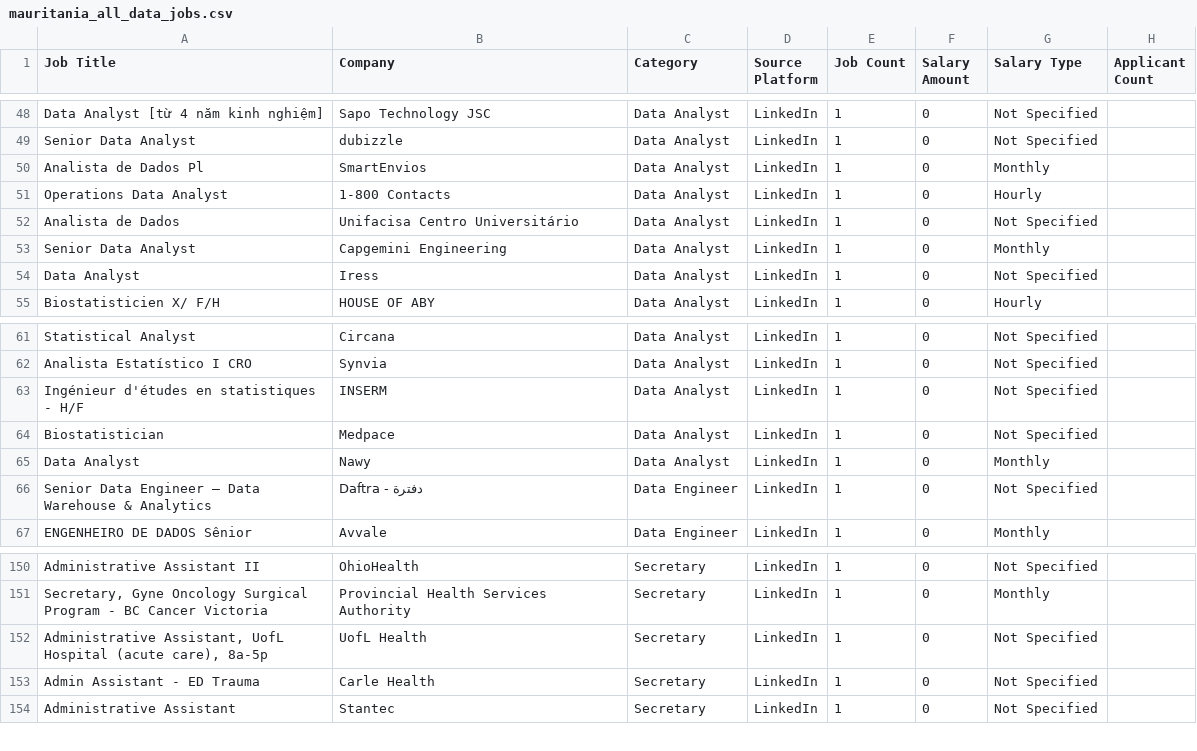
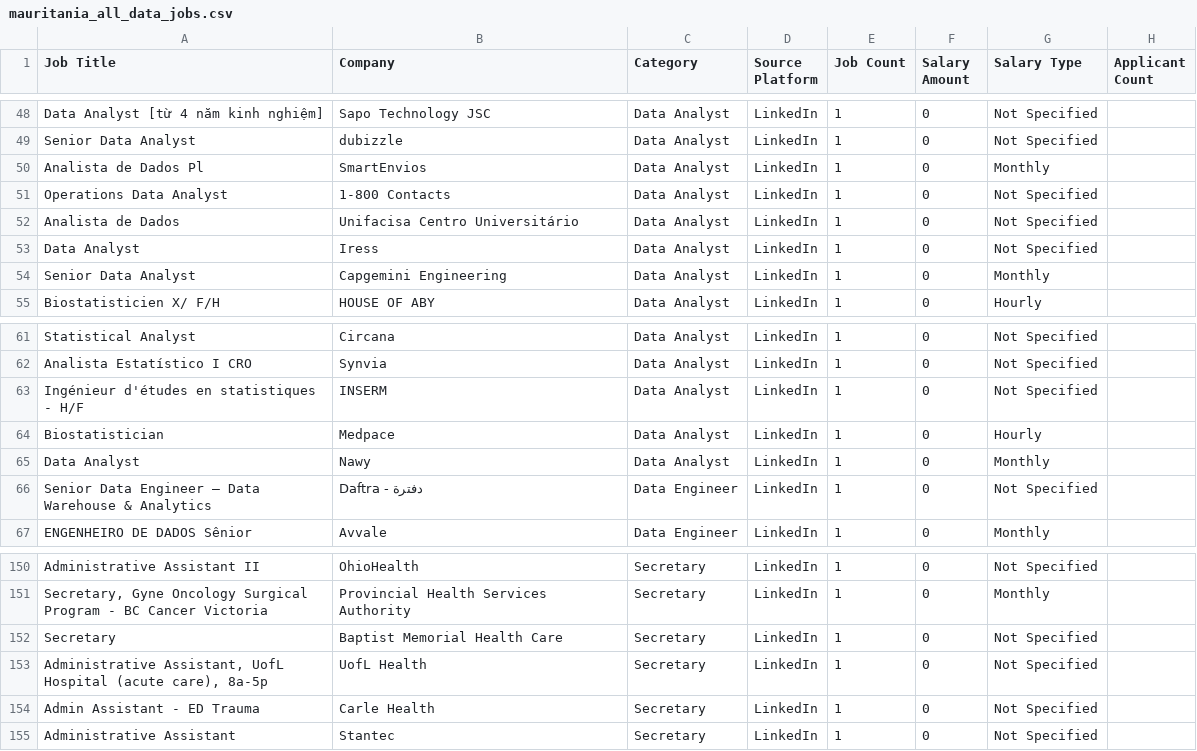
Before and after one commit to mohsinbaouba7-eng/mauritania-job-tracker, a CSV file: mauritania_all_data_jobs.csv, drawn as a sheet; only a part is shown, gaps mark what is left out; the diff covers the shown part only.

```diff
--- a/mauritania_all_data_jobs.csv
+++ b/mauritania_all_data_jobs.csv
@@ -50,6 +50,6 @@ Senior Data Analyst,dubizzle,Data Analyst,LinkedIn,1,0,Not Specified,
 Analista de Dados Pl,SmartEnvios,Data Analyst,LinkedIn,1,0,Monthly,
-Operations Data Analyst,1-800 Contacts,Data Analyst,LinkedIn,1,0,Hourly,
+Operations Data Analyst,1-800 Contacts,Data Analyst,LinkedIn,1,0,Not Specified,
 Analista de Dados,Unifacisa Centro Universitário,Data Analyst,LinkedIn,1,0,Not Specified,
+Data Analyst,Iress,Data Analyst,LinkedIn,1,0,Not Specified,
 Senior Data Analyst,Capgemini Engineering,Data Analyst,LinkedIn,1,0,Monthly,
-Data Analyst,Iress,Data Analyst,LinkedIn,1,0,Not Specified,
 Biostatisticien X/ F/H,HOUSE OF ABY,Data Analyst,LinkedIn,1,0,Hourly,
@@ -63,3 +63,3 @@ Analista Estatístico I CRO,Synvia,Data Analyst,LinkedIn,1,0,Not Specified,
 Ingénieur d'études en statistiques - H/F,INSERM,Data Analyst,LinkedIn,1,0,Not Specified,
-Biostatistician,Medpace,Data Analyst,LinkedIn,1,0,Not Specified,
+Biostatistician,Medpace,Data Analyst,LinkedIn,1,0,Hourly,
 Data Analyst,Nawy,Data Analyst,LinkedIn,1,0,Monthly,
@@ -151,2 +151,3 @@ Administrative Assistant II,OhioHealth,Secretary,LinkedIn,1,0,Not Specified,
 "Secretary, Gyne Oncology Surgical Program - BC Cancer Victoria",Provincial Health Services Authority,Secretary,LinkedIn,1,0,Monthly,
+Secretary,Baptist Memorial Health Care,Secretary,LinkedIn,1,0,Not Specified,
 "Administrative Assistant, UofL Hospital (acute care), 8a-5p",UofL Health,Secretary,LinkedIn,1,0,Not Specified,
```
Also changed, not shown: 7 added rows, 6 removed rows, 3 moved rows and 16 edited cells elsewhere in this file.
